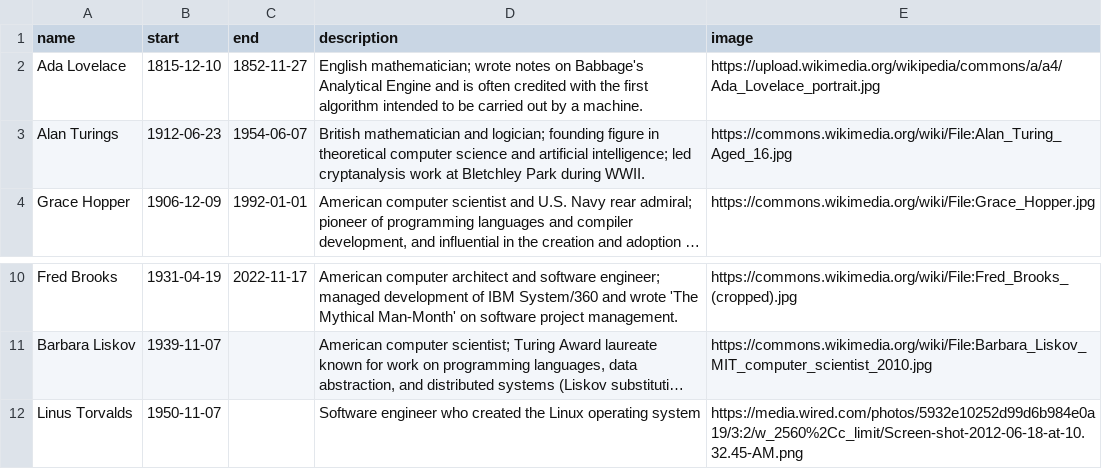
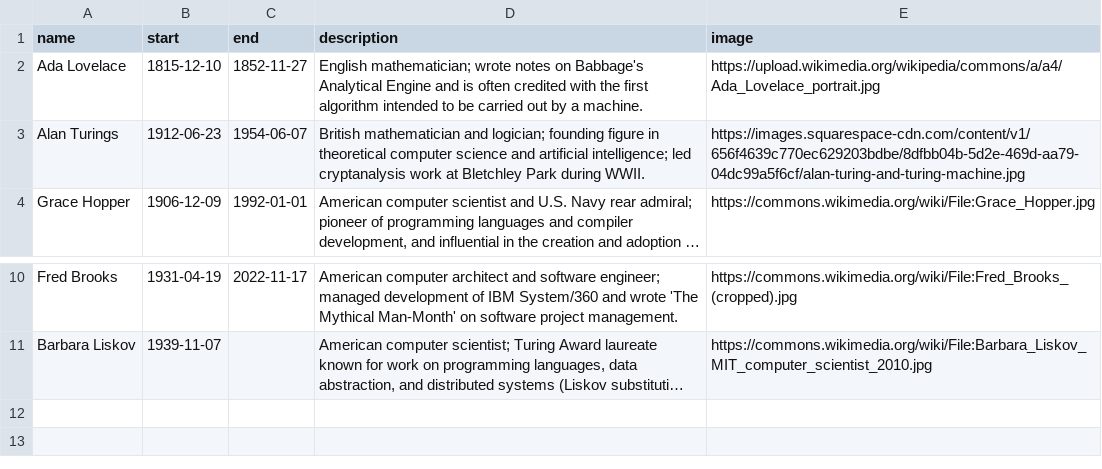
Before and after one commit to alcalino-git/timeliner, a CSV file: software_figures.csv, drawn as a sheet; only a part is shown, gaps mark what is left out; long unchanged cells end in …; the diff names each change by its address in the sheet, - before the commit and + after, or states it on an @@ line.

Commit message:
Fixed the screenshot taker

```diff
--- a/software_figures.csv
+++ b/software_figures.csv
-E3 (image): https://commons.wikimedia.org/wiki/File:Alan_Turing_Aged_16.jpg
+E3 (image): https://images.squarespace-cdn.com/content/v1/656f4639c770ec629203bdbe/8dfbb04b-5d2e-469d-aa79-04dc99a5f6cf/alan-turing-and-turing-machine.jpg
-row 12: Linus Torvalds | 1950-11-07 |  | Software engineer who created the Linux operating system | https://media.wired.com/photos/5932e10252d99d6b984e0a19/3:2/w_2560%2Cc_limit/Screen-shot-2012-06-18-at-10.32.45-AM.png
```
Also changed, not shown: 2 other files.
